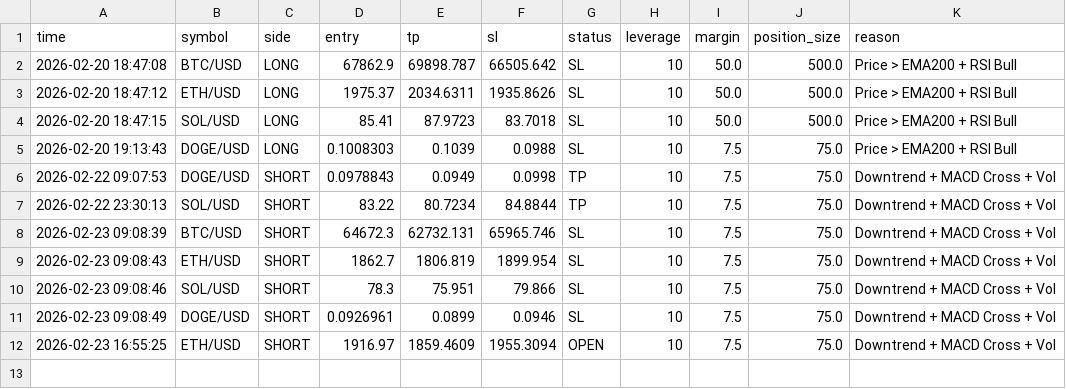
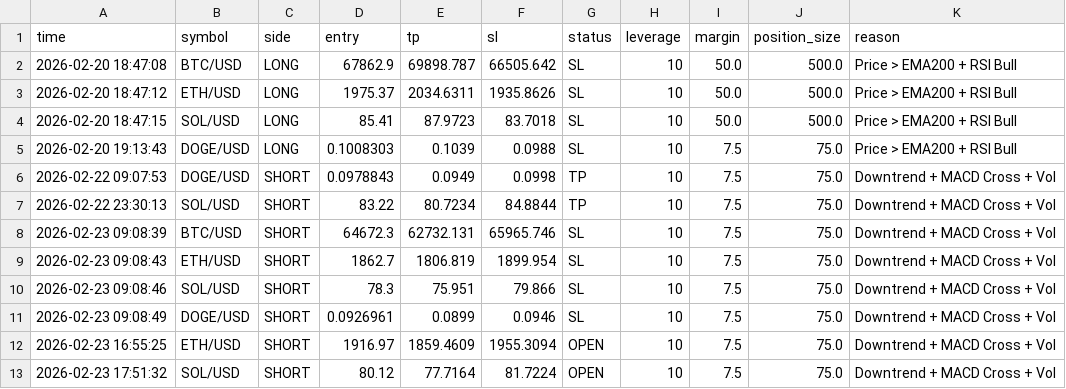
Before and after one commit to FiRSTTX/MyCRYPTO-BOT, a CSV file: signals.csv, drawn as a sheet.

```diff
--- a/signals.csv
+++ b/signals.csv
@@ -12 +12,2 @@ time,symbol,side,entry,tp,sl,status,leverage,margin,position_size,reason
 2026-02-23 16:55:25,ETH/USD,SHORT,1916.97,1859.4609,1955.3094,OPEN,10,7.5,75.0,Downtrend + MACD Cross + Vol
+2026-02-23 17:51:32,SOL/USD,SHORT,80.12,77.7164,81.7224,OPEN,10,7.5,75.0,Downtrend + MACD Cross + Vol
```
